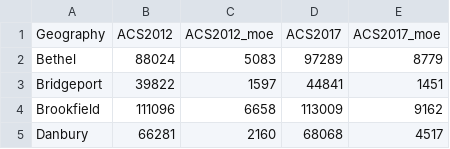
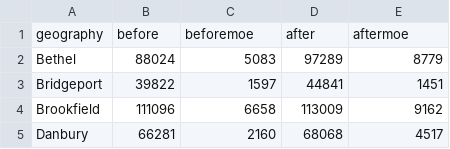
Before and after one commit to CT-Data-Collaborative/before-after-map, a CSV file: public/data/median_household_income.csv, drawn as a sheet; only a part is shown; removed rows and columns are numbered as before the commit, all else as after; the diff names each change by its address in the sheet, - before the commit and + after, or states it on an @@ line.

```diff
--- a/public/data/median_household_income.csv
+++ b/public/data/median_household_income.csv
-row 1: Geography | ACS2012 | ACS2012_moe | ACS2017 | ACS2017_moe
+row 1: geography | before | beforemoe | after | aftermoe
```
Also changed, not shown: public/data/high_school_or_higher.csv, 9 other files.
